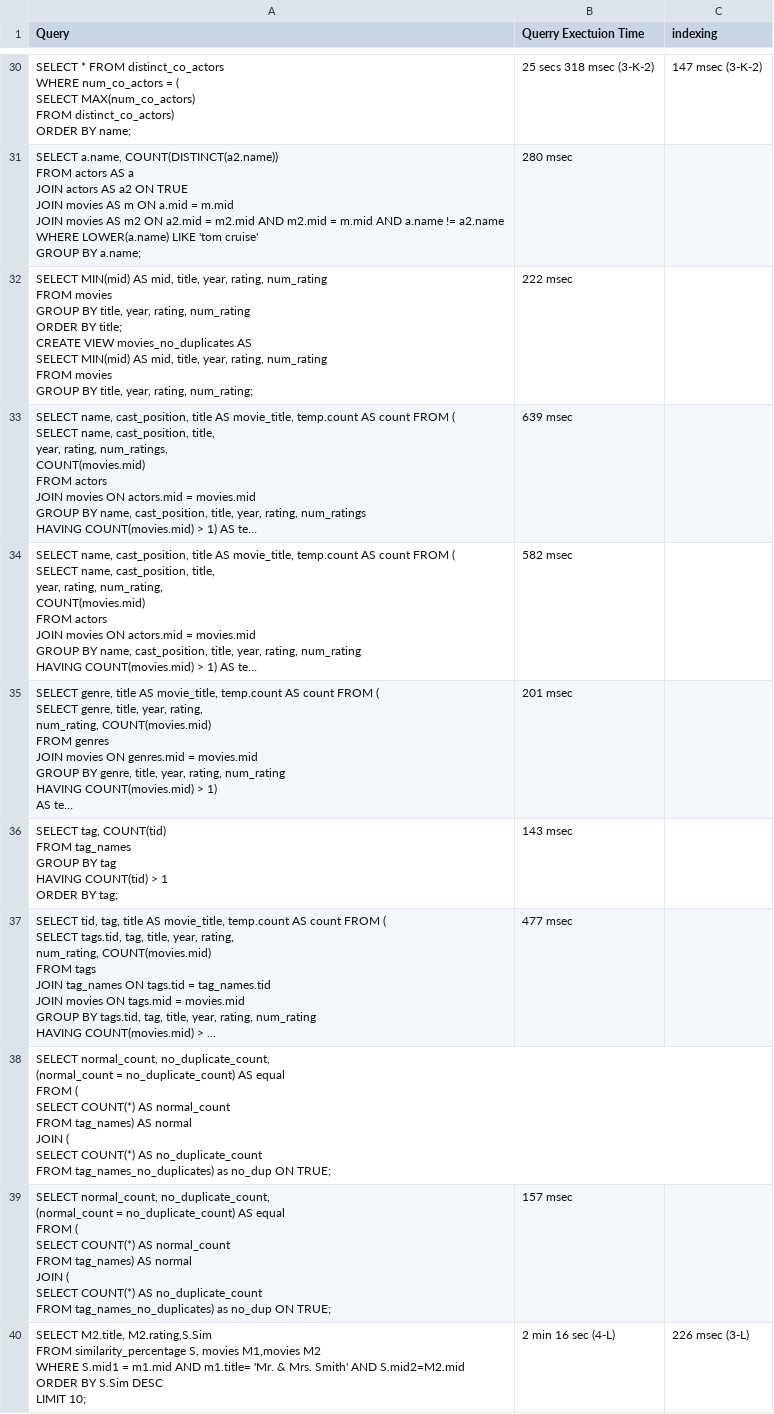
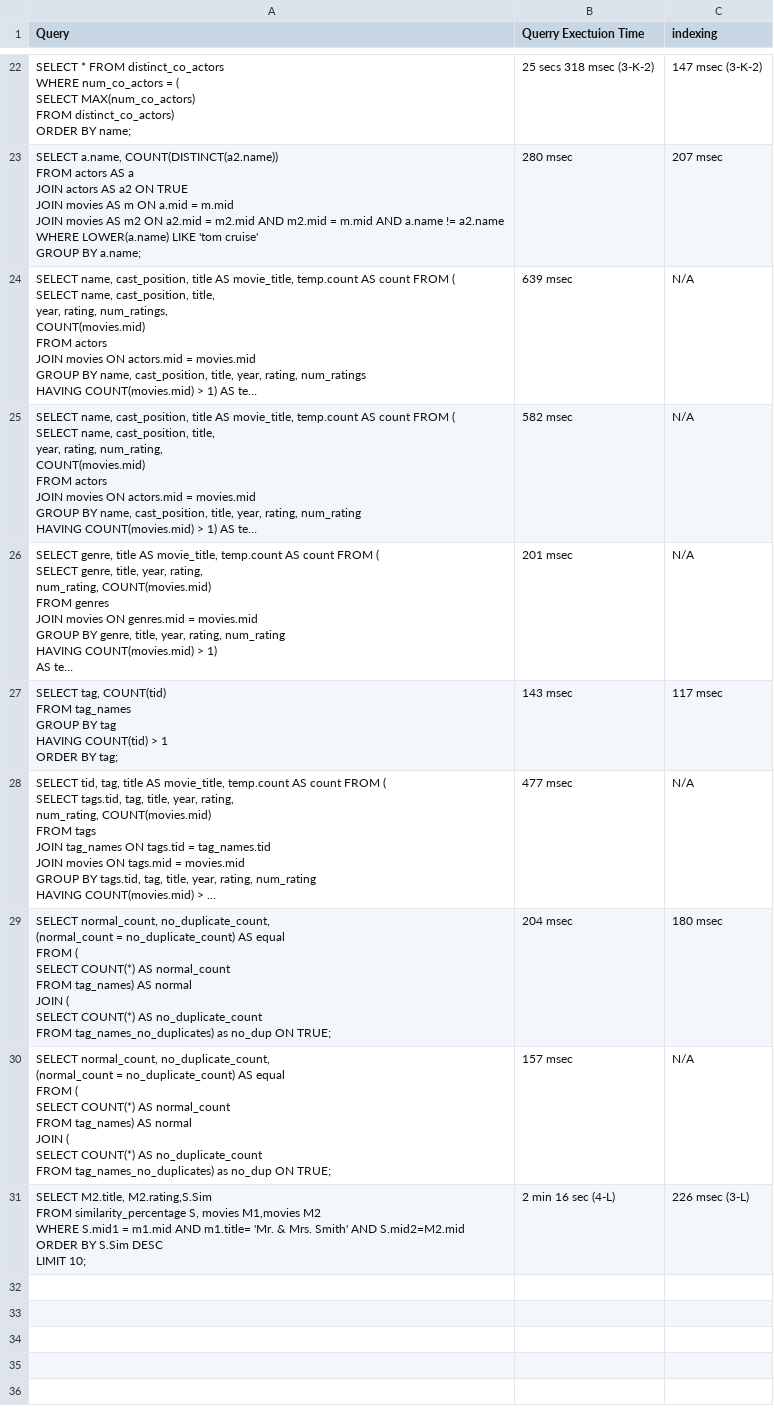
Before and after one commit to obonobo/soen363-databases, a CSV file: sql/phase-1/handin/results-csv/performance.csv, drawn as a sheet; only a part is shown, gaps mark what is left out; long unchanged cells end in …; removed rows and columns are numbered as before the commit, all else as after; ↵ is a line break in a cell; the diff covers the shown part only; the diff names each change by its address in the sheet, - before the commit and + after, or states it on an @@ line.

```diff
--- a/sql/phase-1/handin/results-csv/performance.csv
+++ b/sql/phase-1/handin/results-csv/performance.csv
-C23 (indexing): (empty)
+C23 (indexing): 207 msec
-row 32: SELECT MIN(mid) AS mid, title, year, rating, num_rating ↵ FROM movies ↵ GROUP BY title, year, rating, num_rating ↵ ORDER BY title; ↵ CREATE VIEW movies_no_duplicates AS ↵ SELECT MIN(mid) AS mid, title, year, rating, num_rating ↵ FROM movies ↵ GROUP BY title, year, rating, num_rating; | 222 msec
-C24:C26 (indexing): (empty)
+C24:C26 (indexing): N/A
-C27 (indexing): (empty)
+C27 (indexing): 117 msec
-C28 (indexing): (empty)
+C28 (indexing): N/A
-B29 (Querry Exectuion Time): (empty)
+B29 (Querry Exectuion Time): 204 msec
-C29 (indexing): (empty)
+C29 (indexing): 180 msec
-C30 (indexing): (empty)
+C30 (indexing): N/A
```
Also changed, not shown: 2 added rows, 10 removed rows and 19 edited cells elsewhere in this file.
